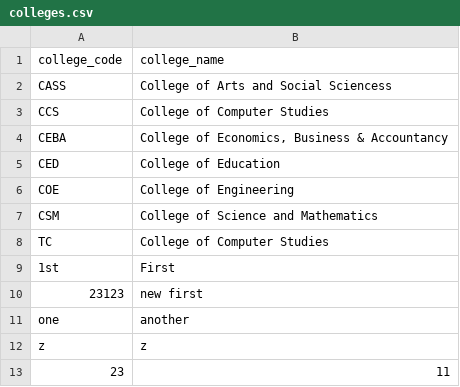
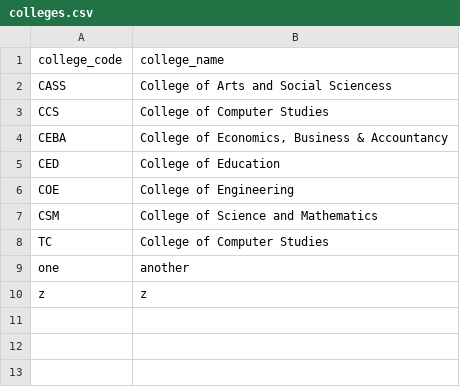
Before and after one commit to BolandoKen/StudentVault---CCC151-Project, a CSV file: colleges.csv, drawn as a sheet; the diff names each change by its address in the sheet, - before the commit and + after, or states it on an @@ line.

```diff
--- a/colleges.csv
+++ b/colleges.csv
-row 9: 1st | First
-row 10: 23123 | new first
-row 13: 23 | 11
```
Also changed, not shown: 2 other files.
